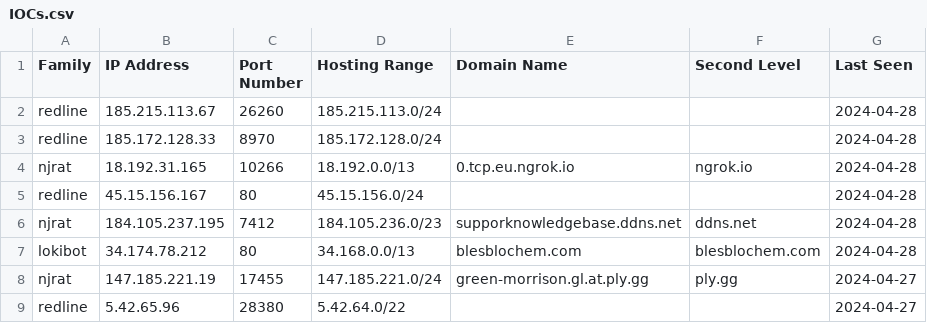
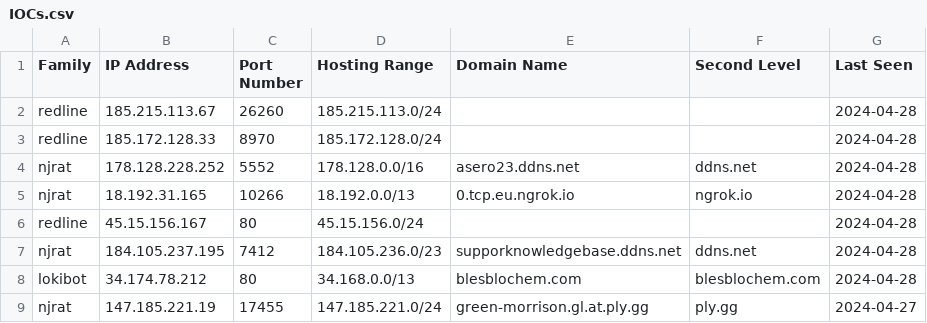
Before and after one commit to Abjuri5t/SarlackLab, a CSV file: IOCs.csv, drawn as a sheet; only a part is shown; the shorter side is filled out with more unchanged rows; the diff names each change by its address in the sheet, - before the commit and + after, or states it on an @@ line.

Commit message:
IOC update

```diff
--- a/IOCs.csv
+++ b/IOCs.csv
+row 4: njrat | 178.128.228.252 | 5552 | 178.128.0.0/16 | asero23.ddns.net | ddns.net | 2024-04-28
```
